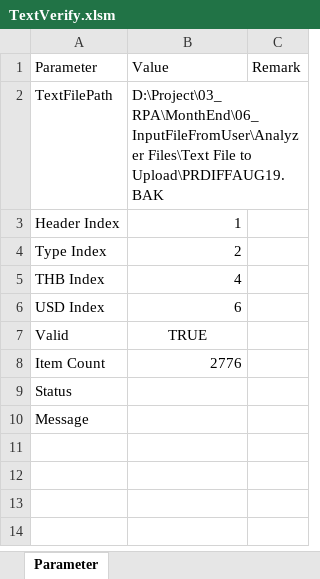
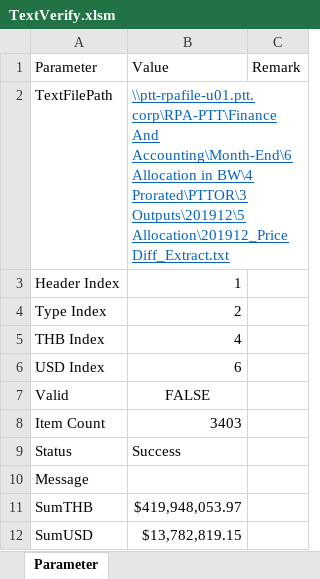
Before and after one commit to Lucyjung/Macro_VBA, an Excel workbook: MEC/TextVerify.xlsm, sheet Parameter, drawn as a sheet; values as stored, in another font and other column widths than the file's, no borders; the diff names each change by its address in the sheet, - before the commit and + after, or states it on an @@ line.

```diff
--- a/MEC/TextVerify.xlsm (sheet Parameter)
+++ b/MEC/TextVerify.xlsm (sheet Parameter)
-B2: D:\Project\03_RPA\MonthEnd\06_InputFileFromUser\Analyzer Files\Text File to Upload\PRDIFFAUG19.BAK
+B2: \\ptt-rpafile-u01.ptt.corp\RPA-PTT\Finance And Accounting\Month-End\6 Allocation in BW\4 Prorated\PTTOR\3 Outputs\201912\5 Allocation\201912_Price Diff_Extract.txt
@@ B2 underline: off → on, text colour: black → #0563C1 @@
-B7: TRUE
+B7: FALSE
-B8: 2776
+B8: 3403
-B9: (empty)
+B9: Success
+row 11: SumTHB | $419,948,053.97
+row 12: SumUSD | $13,782,819.15
```
Also changed, not shown: MEC/Allocation_Recon.xlsm, 1 other file.
